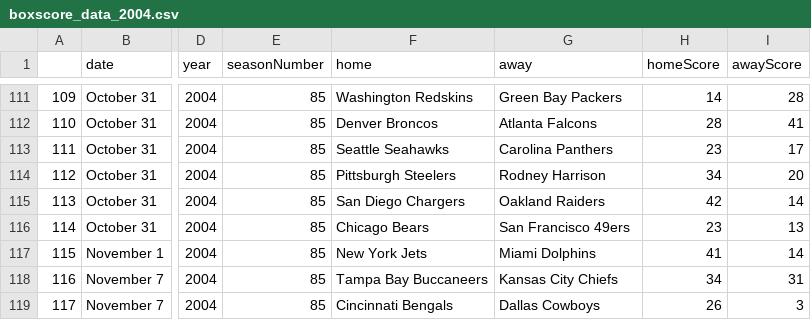
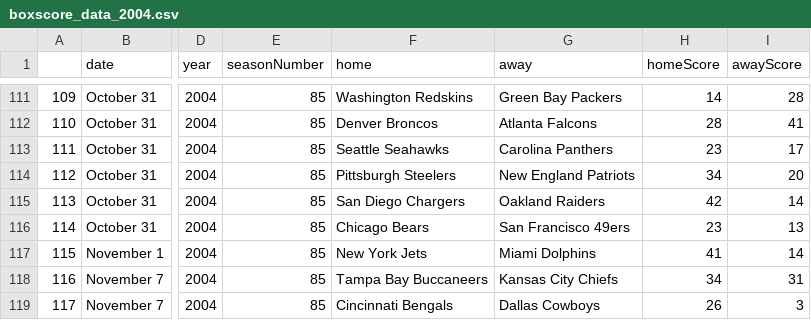
Before and after one commit to mlizzi/NFL-Prediction, a CSV file: Boxscore Scrapes/boxscore_data_2004.csv, drawn as a sheet; only a part is shown, gaps mark what is left out; the diff names each change by its address in the sheet, - before the commit and + after, or states it on an @@ line.

Commit message:
Bug in scrapping: Rodney Harrison listed as away team. Informed PFR

```diff
--- a/Boxscore Scrapes/boxscore_data_2004.csv
+++ b/Boxscore Scrapes/boxscore_data_2004.csv
-G114 (away): Rodney Harrison
+G114 (away): New England Patriots
```
